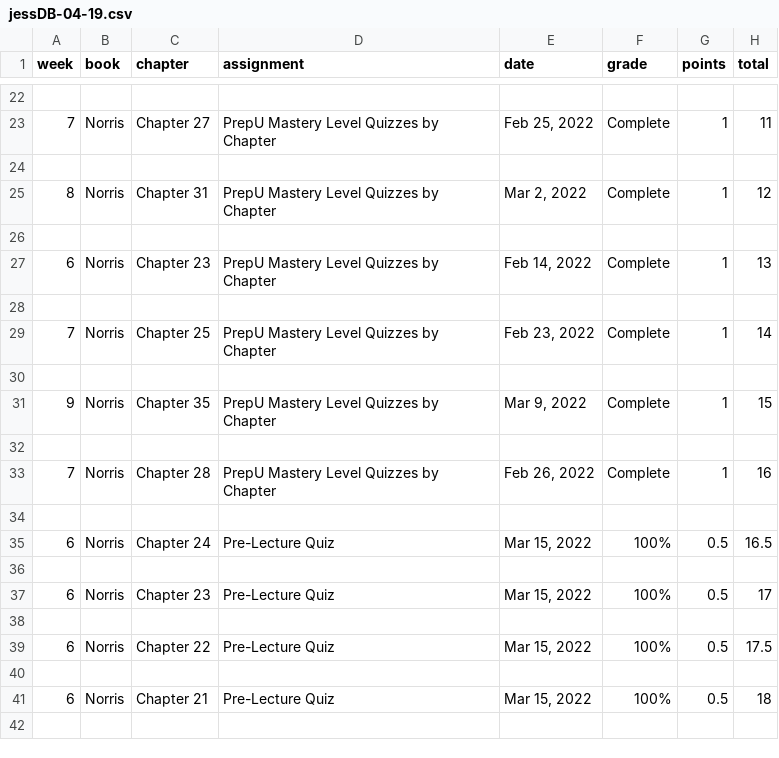
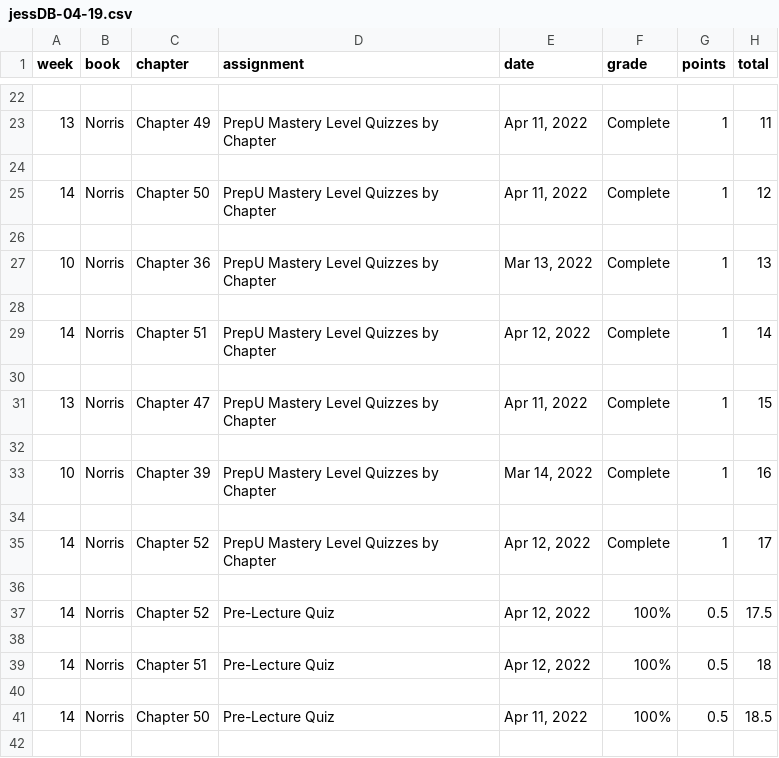
Before and after one commit to wommy/jessDB, a CSV file: dist/jessDB-04-19.csv, drawn as a sheet; only a part is shown, gaps mark what is left out; the diff covers the shown part only.

```diff
--- a/dist/jessDB-04-19.csv
+++ b/dist/jessDB-04-19.csv
@@ -22,21 +22,21 @@
 
-"7","Norris","Chapter 27","PrepU Mastery Level Quizzes by Chapter","Feb 25, 2022","Complete","1","11"
+"13","Norris","Chapter 49","PrepU Mastery Level Quizzes by Chapter","Apr 11, 2022","Complete","1","11"
 
-"8","Norris","Chapter 31","PrepU Mastery Level Quizzes by Chapter","Mar 2, 2022","Complete","1","12"
+"14","Norris","Chapter 50","PrepU Mastery Level Quizzes by Chapter","Apr 11, 2022","Complete","1","12"
 
-"6","Norris","Chapter 23","PrepU Mastery Level Quizzes by Chapter","Feb 14, 2022","Complete","1","13"
+"10","Norris","Chapter 36","PrepU Mastery Level Quizzes by Chapter","Mar 13, 2022","Complete","1","13"
 
-"7","Norris","Chapter 25","PrepU Mastery Level Quizzes by Chapter","Feb 23, 2022","Complete","1","14"
+"14","Norris","Chapter 51","PrepU Mastery Level Quizzes by Chapter","Apr 12, 2022","Complete","1","14"
 
-"9","Norris","Chapter 35","PrepU Mastery Level Quizzes by Chapter","Mar 9, 2022","Complete","1","15"
+"13","Norris","Chapter 47","PrepU Mastery Level Quizzes by Chapter","Apr 11, 2022","Complete","1","15"
 
-"7","Norris","Chapter 28","PrepU Mastery Level Quizzes by Chapter","Feb 26, 2022","Complete","1","16"
+"10","Norris","Chapter 39","PrepU Mastery Level Quizzes by Chapter","Mar 14, 2022","Complete","1","16"
 
-"6","Norris","Chapter 24","Pre-Lecture Quiz","Mar 15, 2022","100%","0.5","16.5"
+"14","Norris","Chapter 52","PrepU Mastery Level Quizzes by Chapter","Apr 12, 2022","Complete","1","17"
 
-"6","Norris","Chapter 23","Pre-Lecture Quiz","Mar 15, 2022","100%","0.5","17"
+"14","Norris","Chapter 52","Pre-Lecture Quiz","Apr 12, 2022","100%","0.5","17.5"
 
-"6","Norris","Chapter 22","Pre-Lecture Quiz","Mar 15, 2022","100%","0.5","17.5"
+"14","Norris","Chapter 51","Pre-Lecture Quiz","Apr 12, 2022","100%","0.5","18"
 
-"6","Norris","Chapter 21","Pre-Lecture Quiz","Mar 15, 2022","100%","0.5","18"
+"14","Norris","Chapter 50","Pre-Lecture Quiz","Apr 11, 2022","100%","0.5","18.5"
 
```
Also changed, not shown: 6 added rows and 70 edited cells elsewhere in this file, 1 other file.
